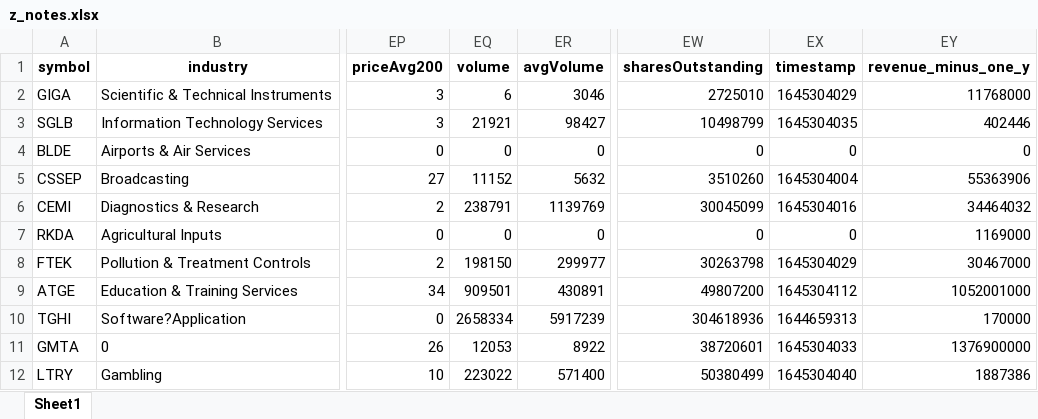
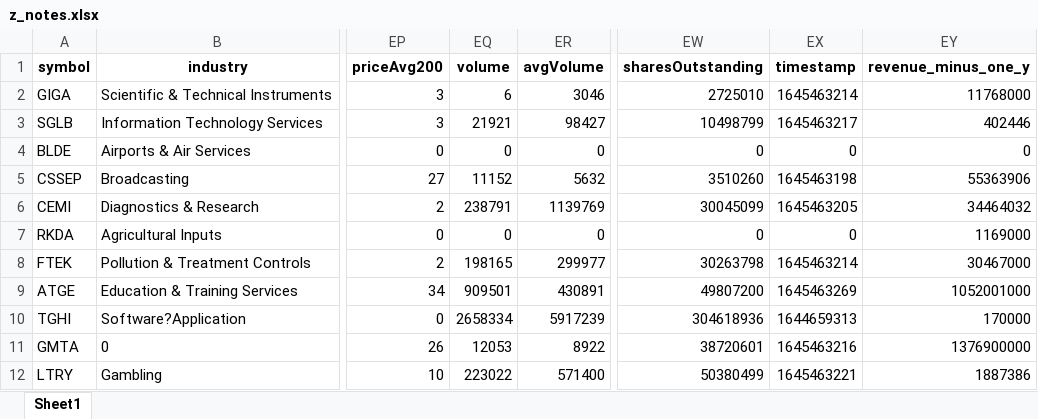
Before and after one commit to randomguy4214/poor-almanac-8, an Excel workbook: z_notes.xlsx, sheet Sheet1, drawn as a sheet; only a part is shown, gaps mark what is left out; values as stored, in another font and other column widths than the file's, no borders; the diff names each change by its address in the sheet, - before the commit and + after, or states it on an @@ line.

```diff
--- a/z_notes.xlsx (sheet Sheet1)
+++ b/z_notes.xlsx (sheet Sheet1)
-EX2 (timestamp): 1645304029
+EX2 (timestamp): 1645463214
-EX3 (timestamp): 1645304035
+EX3 (timestamp): 1645463217
-EX5 (timestamp): 1645304004
+EX5 (timestamp): 1645463198
-EX6 (timestamp): 1645304016
+EX6 (timestamp): 1645463205
-EQ8 (volume): 198150
+EQ8 (volume): 198165
-EX8 (timestamp): 1645304029
+EX8 (timestamp): 1645463214
-EX9 (timestamp): 1645304112
+EX9 (timestamp): 1645463269
-EX11 (timestamp): 1645304033
+EX11 (timestamp): 1645463216
-EX12 (timestamp): 1645304040
+EX12 (timestamp): 1645463221
```
Also changed, not shown: 5_df_output_filtered.xlsx, 1 other file.
